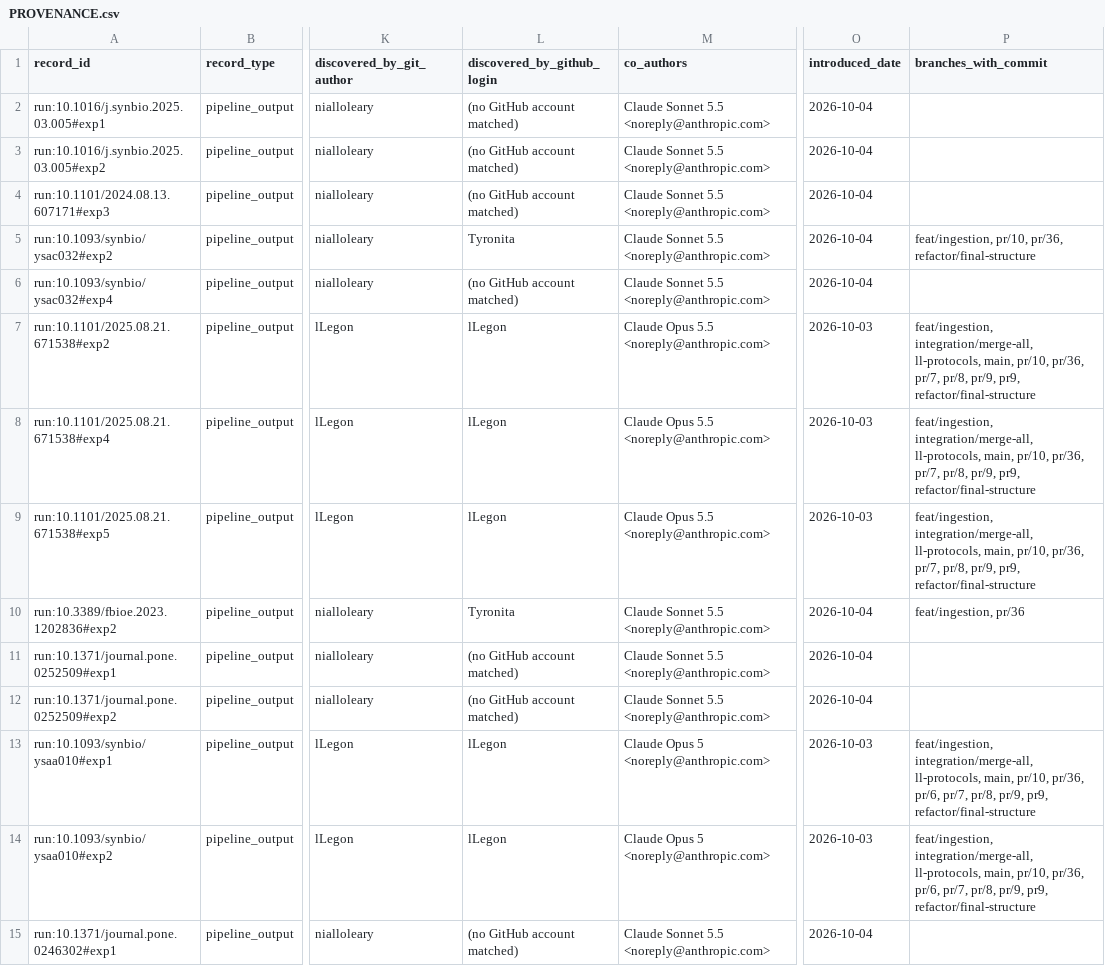
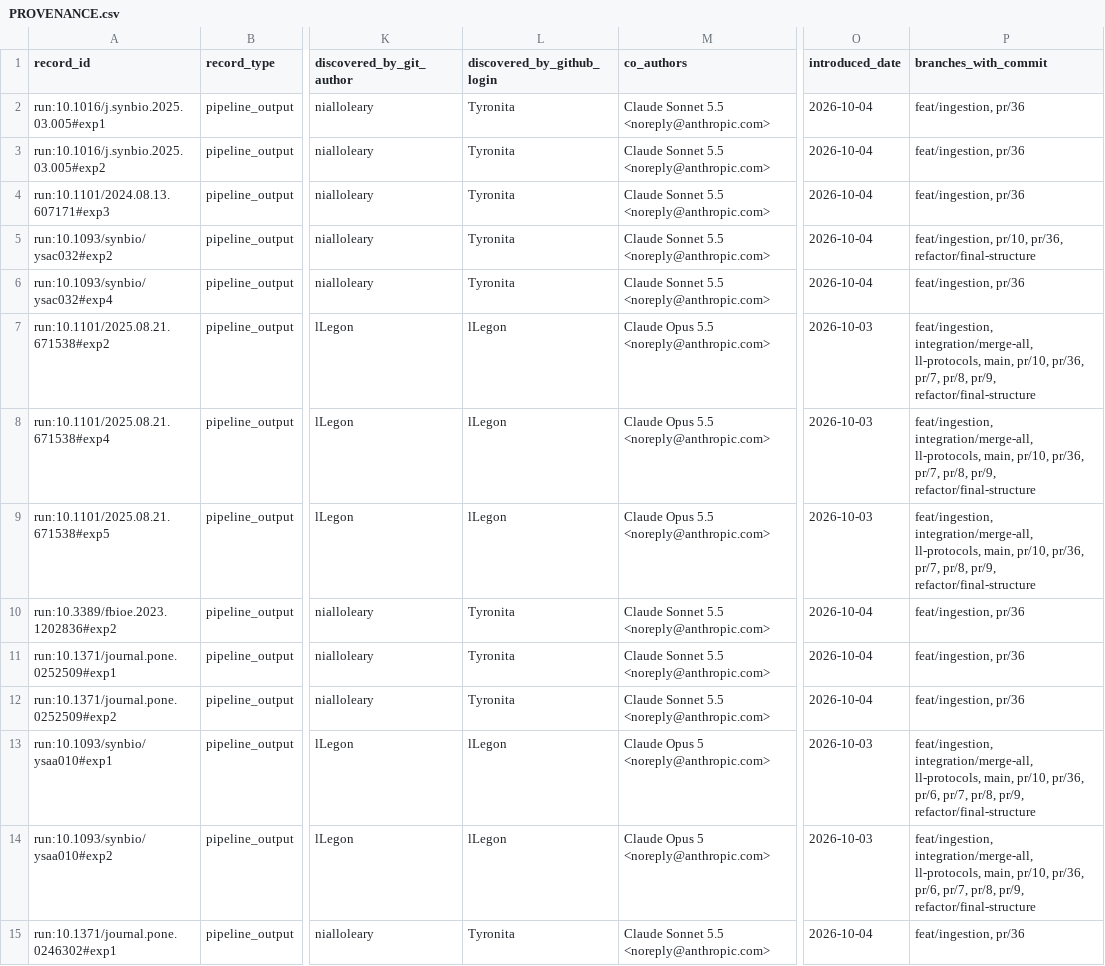
Before and after one commit to PhysicalAIBenchmarks/Text2WetLab, a CSV file: PROVENANCE.csv, drawn as a sheet; only a part is shown, gaps mark what is left out; the diff covers the shown part only; the diff names each change by its address in the sheet, - before the commit and + after, or states it on an @@ line.

```diff
--- a/PROVENANCE.csv
+++ b/PROVENANCE.csv
-L2:L4 (discovered_by_github_login): (no GitHub account matched)
+L2:L4 (discovered_by_github_login): Tyronita
-P2:P4 (branches_with_commit): (empty)
+P2:P4 (branches_with_commit): feat/ingestion, pr/36
-L6 (discovered_by_github_login): (no GitHub account matched)
+L6 (discovered_by_github_login): Tyronita
-P6 (branches_with_commit): (empty)
+P6 (branches_with_commit): feat/ingestion, pr/36
-P7:P9 (branches_with_commit): …pr/8, pr/9, pr9, refactor/final-structure
+P7:P9 (branches_with_commit): …pr/8, pr/9, refactor/final-structure
-L11:L12 (discovered_by_github_login): (no GitHub account matched)
+L11:L12 (discovered_by_github_login): Tyronita
-P11:P12 (branches_with_commit): (empty)
+P11:P12 (branches_with_commit): feat/ingestion, pr/36
-P13:P14 (branches_with_commit): …pr/8, pr/9, pr9, refactor/final-structure
+P13:P14 (branches_with_commit): …pr/8, pr/9, refactor/final-structure
-L15 (discovered_by_github_login): (no GitHub account matched)
+L15 (discovered_by_github_login): Tyronita
-P15 (branches_with_commit): (empty)
+P15 (branches_with_commit): feat/ingestion, pr/36
```
Also changed, not shown: 6 added rows and 100 edited cells elsewhere in this file.
